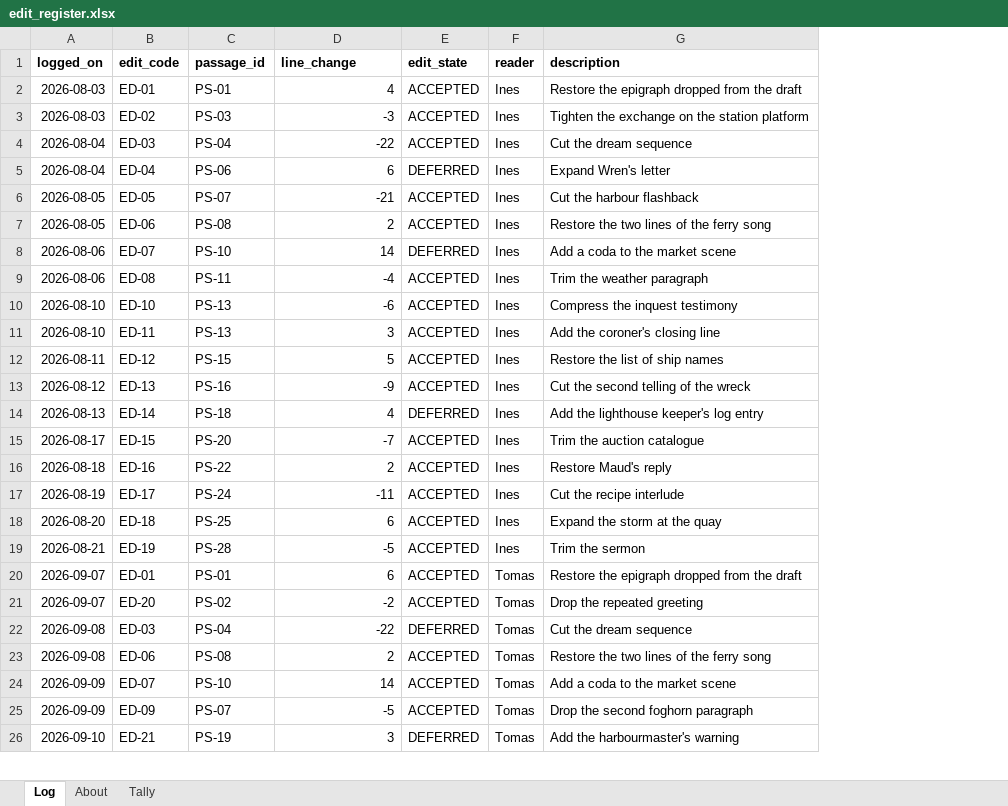
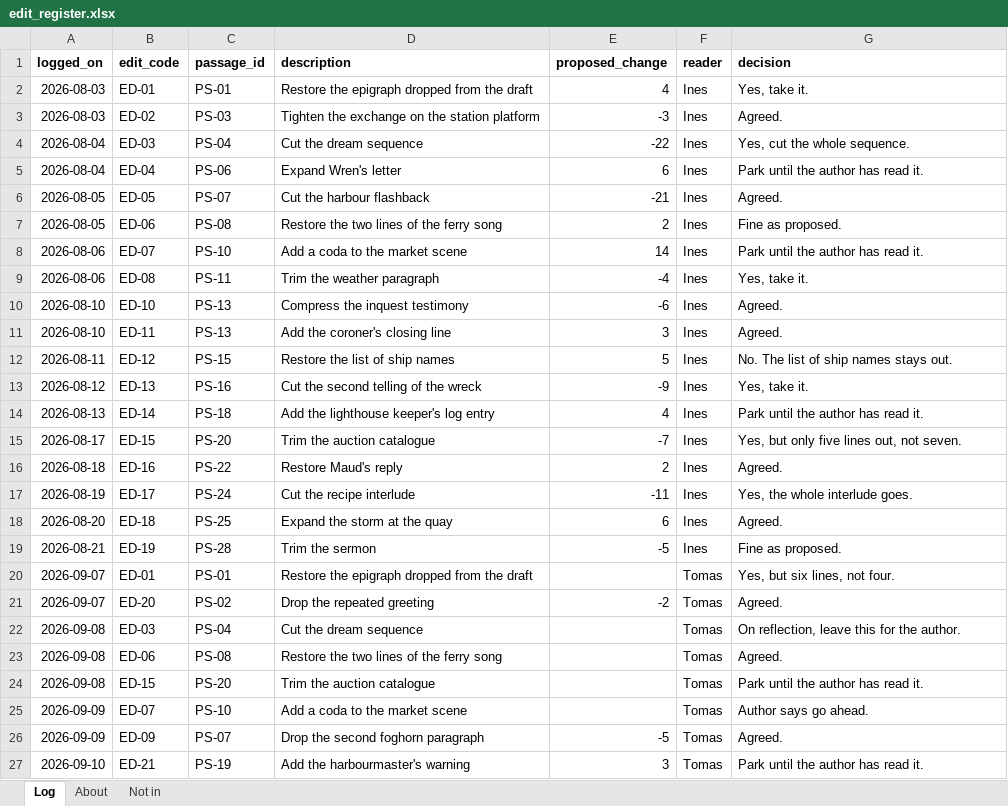
Before and after one commit to saavanqazi/Task_main, an Excel workbook: writing-b52-a9-manuscript-page-ledger-recompute/environment/input/edit_register.xlsx, sheet Log, drawn as a sheet; only a part is shown; values as stored, in another font and other column widths than the file's, no borders; removed rows and columns are numbered as before the commit, all else as after; the diff covers the shown part only; the diff names each change by its address in the sheet, - before the commit and + after, or states it on an @@ line.

```diff
--- a/writing-b52-a9-manuscript-page-ledger-recompute/environment/input/edit_register.xlsx (sheet Log)
+++ b/writing-b52-a9-manuscript-page-ledger-recompute/environment/input/edit_register.xlsx (sheet Log)
-sheet tab: Tally
+sheet tab: Not in
+column D (description), rows 2-23: Restore the epigraph dropped from the draft | Tighten the exchange on the station platform | Cut the dream sequence | Expand Wren's letter | Cut the harbour flashback | Restore the two lines of the ferry song | Add a coda to the market scene | Trim the weather paragraph | Compress the inquest testimony | Add the coroner's closing line | Restore the list of ship names | Cut the second telling of the wreck | Add the lighthouse keeper's log entry | Trim the auction catalogue | Restore Maud's reply | Cut the recipe interlude | Expand the storm at the quay | Trim the sermon | Restore the epigraph dropped from the draft | Drop the repeated greeting | Cut the dream sequence | Restore the two lines of the ferry song; rows 25-27: Add a coda to the market scene | Drop the second foghorn paragraph | Add the harbourmaster's warning
-column E (edit_state), rows 2-26: ACCEPTED | ACCEPTED | ACCEPTED | DEFERRED | ACCEPTED | ACCEPTED | DEFERRED | ACCEPTED | ACCEPTED | ACCEPTED | ACCEPTED | ACCEPTED | DEFERRED | ACCEPTED | ACCEPTED | ACCEPTED | ACCEPTED | ACCEPTED | ACCEPTED | ACCEPTED | DEFERRED | ACCEPTED | ACCEPTED | ACCEPTED | DEFERRED
-E1: line_change
+E1: proposed_change
-G1: description
+G1: decision
-G2 (decision): Restore the epigraph dropped from the draft
+G2 (decision): Yes, take it.
-G3 (decision): Tighten the exchange on the station platform
+G3 (decision): Agreed.
-G4 (decision): Cut the dream sequence
+G4 (decision): Yes, cut the whole sequence.
-G5 (decision): Expand Wren's letter
+G5 (decision): Park until the author has read it.
-G6 (decision): Cut the harbour flashback
+G6 (decision): Agreed.
-G7 (decision): Restore the two lines of the ferry song
+G7 (decision): Fine as proposed.
-G8 (decision): Add a coda to the market scene
+G8 (decision): Park until the author has read it.
-G9 (decision): Trim the weather paragraph
+G9 (decision): Yes, take it.
-G10 (decision): Compress the inquest testimony
+G10 (decision): Agreed.
-G11 (decision): Add the coroner's closing line
+G11 (decision): Agreed.
-G12 (decision): Restore the list of ship names
+G12 (decision): No. The list of ship names stays out.
-G13 (decision): Cut the second telling of the wreck
+G13 (decision): Yes, take it.
-G14 (decision): Add the lighthouse keeper's log entry
+G14 (decision): Park until the author has read it.
-G15 (decision): Trim the auction catalogue
+G15 (decision): Yes, but only five lines out, not seven.
-G16 (decision): Restore Maud's reply
+G16 (decision): Agreed.
-G17 (decision): Cut the recipe interlude
+G17 (decision): Yes, the whole interlude goes.
-G18 (decision): Expand the storm at the quay
+G18 (decision): Agreed.
-G19 (decision): Trim the sermon
+G19 (decision): Fine as proposed.
-E20 (proposed_change): 6
+E20 (proposed_change): (empty)
-G20 (decision): Restore the epigraph dropped from the draft
+G20 (decision): Yes, but six lines, not four.
-G21 (decision): Drop the repeated greeting
+G21 (decision): Agreed.
-E22 (proposed_change): -22
+E22 (proposed_change): (empty)
-G22 (decision): Cut the dream sequence
+G22 (decision): On reflection, leave this for the author.
-E23 (proposed_change): 2
+E23 (proposed_change): (empty)
-G23 (decision): Restore the two lines of the ferry song
+G23 (decision): Agreed.
+row 24: 2026-09-08 | ED-15 | PS-20 | Trim the auction catalogue |  | Tomas | Park until the author has read it.
-E25 (proposed_change): 14
+E25 (proposed_change): (empty)
-G25 (decision): Add a coda to the market scene
+G25 (decision): Author says go ahead.
-G26 (decision): Drop the second foghorn paragraph
+G26 (decision): Agreed.
-G27 (decision): Add the harbourmaster's warning
+G27 (decision): Park until the author has read it.
```
Also changed, not shown: 2 added rows and 6 edited cells elsewhere in this sheet, sheet Not in, sheet About, 17 other files.
